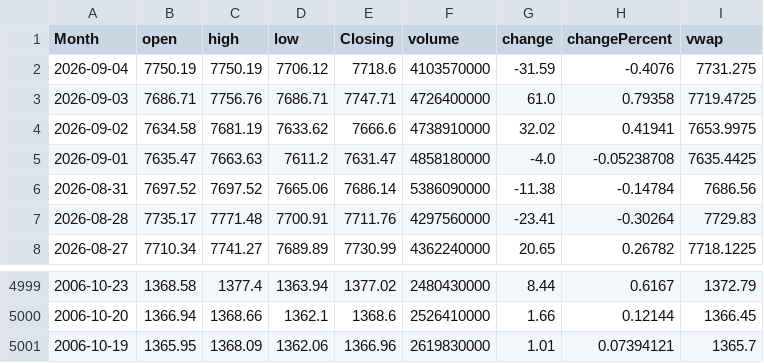
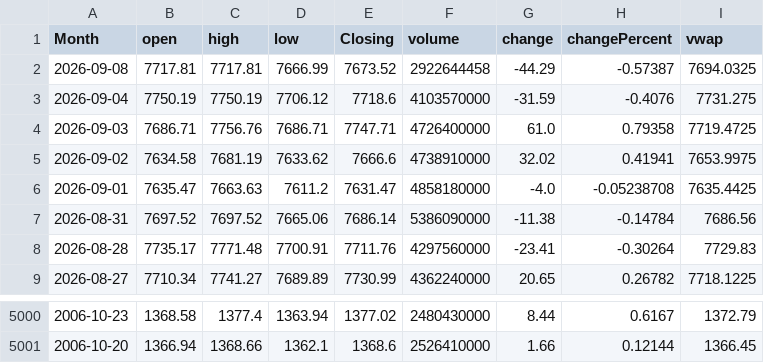
Before and after one commit to GilEpstein/S-P500-Portfolio-Simulator, a CSV file: sp500_data.csv, drawn as a sheet; only a part is shown, gaps mark what is left out; removed rows and columns are numbered as before the commit, all else as after; the diff names each change by its address in the sheet, - before the commit and + after, or states it on an @@ line.

```diff
--- a/sp500_data.csv
+++ b/sp500_data.csv
+row 2: 2026-09-08 | 7717.81 | 7717.81 | 7666.99 | 7673.52 | 2922644458 | -44.29 | -0.57387 | 7694.0325
-row 5001: 2006-10-19 | 1365.95 | 1368.09 | 1362.06 | 1366.96 | 2619830000 | 1.01 | 0.07394121 | 1365.7
```
